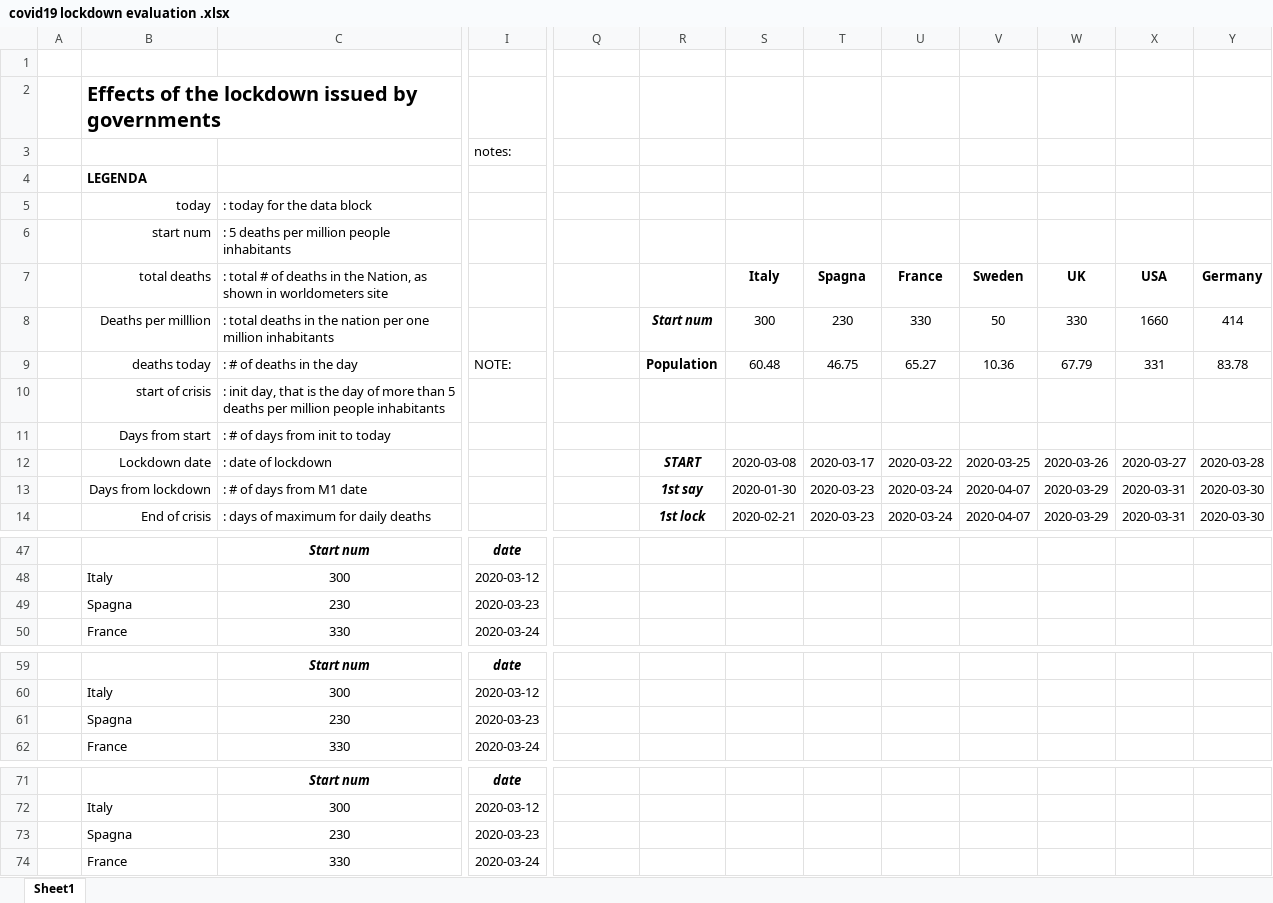
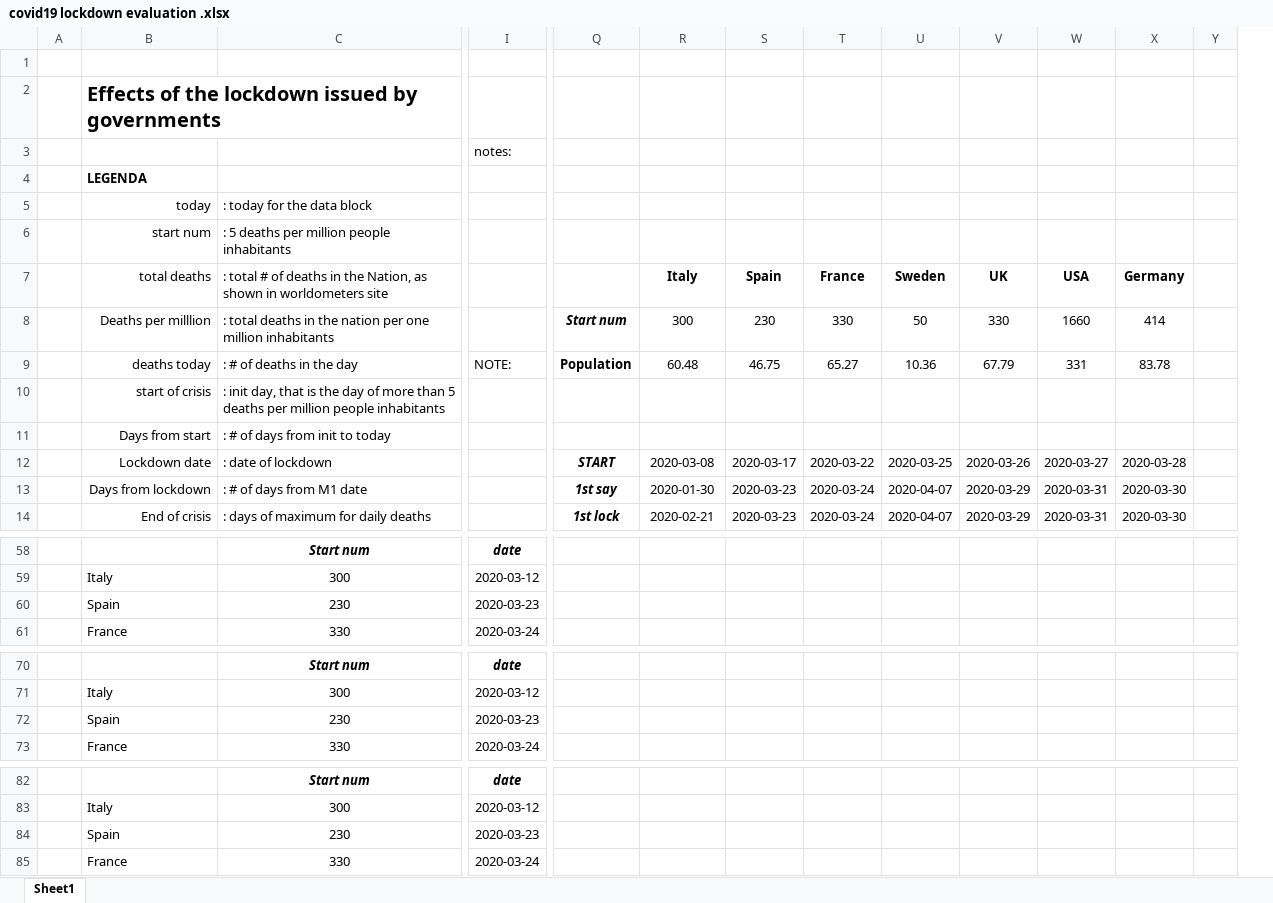
Before and after one commit to fpirri/covid19, an Excel workbook: covid19 lockdown evaluation .xlsx, sheet Sheet1, drawn as a sheet; only a part is shown, gaps mark what is left out; values as stored, in another font and other column widths than the file's, no borders; removed rows and columns are numbered as before the commit, all else as after; rows hold the shown columns only; the diff covers the shown part only; the diff names each change by its address in the sheet, - before the commit and + after, or states it on an @@ line.

```diff
--- a/covid19 lockdown evaluation .xlsx (sheet Sheet1)
+++ b/covid19 lockdown evaluation .xlsx (sheet Sheet1)
-column W, row 7: UK; rows 12-14: 2020-03-26 | 2020-03-29 | 2020-03-29
+column Y, empty
-R7: (empty)
+R7: Italy
-S7: Italy
+S7: Spain
-T7: Spagna
+T7: France
-U7: France
+U7: Sweden
-V7: Sweden
+V7: UK
-row 8:  | Deaths per milllion | : total deaths in the nation per one million inhabitants |  |  | Start num | 300 | 230 | 330 | 50 | 330 | 1660 | 414
-row 9:  | deaths today | : # of deaths in the day | NOTE: |  | Population | 60.48 | 46.75 | 65.27 | 10.36 | 67.79 | 331 | 83.78
+row 8:  | Deaths per milllion | : total deaths in the nation per one million inhabitants |  | Start num | 300 | 230 | 330 | 50 | 330 | 1660 | 414
+row 9:  | deaths today | : # of deaths in the day | NOTE: | Population | 60.48 | 46.75 | 65.27 | 10.36 | 67.79 | 331 | 83.78
-Q12: (empty)
+Q12: START
-R12: START
+R12: 2020-03-08
@@ R12:R14 bold: on → off, italic: on → off @@
-S12: 2020-03-08
+S12: 2020-03-17
-T12: 2020-03-17
+T12: 2020-03-22
-U12: 2020-03-22
+U12: 2020-03-25
-V12: 2020-03-25
+V12: 2020-03-26
-Q13: (empty)
+Q13: 1st say
-R13: 1st say
+R13: 2020-01-30
-S13: 2020-01-30
+S13: 2020-03-23
-T13:T14: 2020-03-23
+T13:T14: 2020-03-24
-U13:U14: 2020-03-24
+U13:U14: 2020-04-07
-V13:V14: 2020-04-07
+V13:V14: 2020-03-29
-Q14: (empty)
+Q14: 1st lock
-R14: 1st lock
+R14: 2020-02-21
-S14: 2020-02-21
+S14: 2020-03-23
-B60: Spagna
+B60: Spain
-B72: Spagna
+B72: Spain
-B84: Spagna
+B84: Spain
```
Also changed, not shown: 12 added rows, 1 removed row, 53 edited cells and cell formats elsewhere in this sheet, formulas that keep their value, 1 other file.
